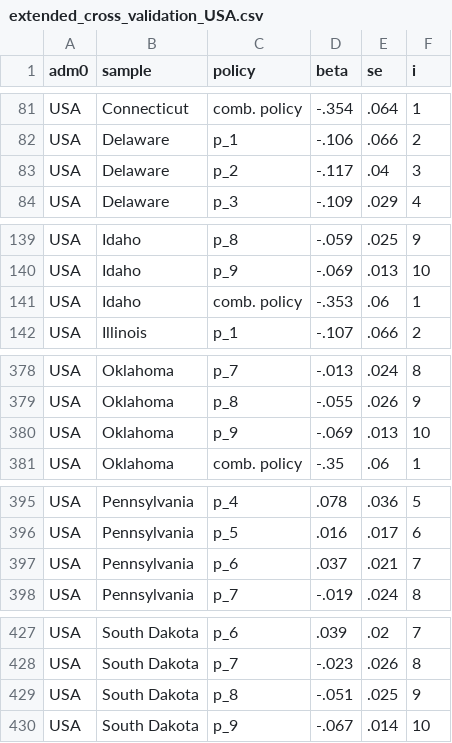
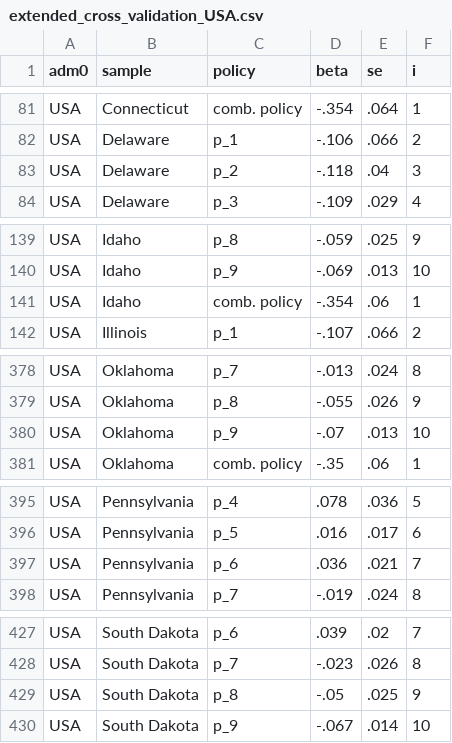
Before and after one commit to Global-Policy-Lab/gpl-covid, a CSV file: results/source_data/extended_cross_validation_USA.csv, drawn as a sheet; only a part is shown, gaps mark what is left out; the diff covers the shown part only.

```diff
--- a/results/source_data/extended_cross_validation_USA.csv
+++ b/results/source_data/extended_cross_validation_USA.csv
@@ -82,3 +82,3 @@ adm0	sample	policy	beta	se	i
 "USA"	"Delaware"	"p_1"	-.106	.066	2
-"USA"	"Delaware"	"p_2"	-.117	.04	3
+"USA"	"Delaware"	"p_2"	-.118	.04	3
 "USA"	"Delaware"	"p_3"	-.109	.029	4
@@ -140,3 +140,3 @@ adm0	sample	policy	beta	se	i
 "USA"	"Idaho"	"p_9"	-.069	.013	10
-"USA"	"Idaho"	"comb. policy"	-.353	.06	1
+"USA"	"Idaho"	"comb. policy"	-.354	.06	1
 "USA"	"Illinois"	"p_1"	-.107	.066	2
@@ -379,3 +379,3 @@ adm0	sample	policy	beta	se	i
 "USA"	"Oklahoma"	"p_8"	-.055	.026	9
-"USA"	"Oklahoma"	"p_9"	-.069	.013	10
+"USA"	"Oklahoma"	"p_9"	-.07	.013	10
 "USA"	"Oklahoma"	"comb. policy"	-.35	.06	1
@@ -396,3 +396,3 @@ adm0	sample	policy	beta	se	i
 "USA"	"Pennsylvania"	"p_5"	.016	.017	6
-"USA"	"Pennsylvania"	"p_6"	.037	.021	7
+"USA"	"Pennsylvania"	"p_6"	.036	.021	7
 "USA"	"Pennsylvania"	"p_7"	-.019	.024	8
@@ -428,3 +428,3 @@ adm0	sample	policy	beta	se	i
 "USA"	"South Dakota"	"p_7"	-.023	.026	8
-"USA"	"South Dakota"	"p_8"	-.051	.025	9
+"USA"	"South Dakota"	"p_8"	-.05	.025	9
 "USA"	"South Dakota"	"p_9"	-.067	.014	10
```
Also changed, not shown: 1 edited cell elsewhere in this file, models/USA_ATE.csv, models/USA_preds.csv, 4 other files.
